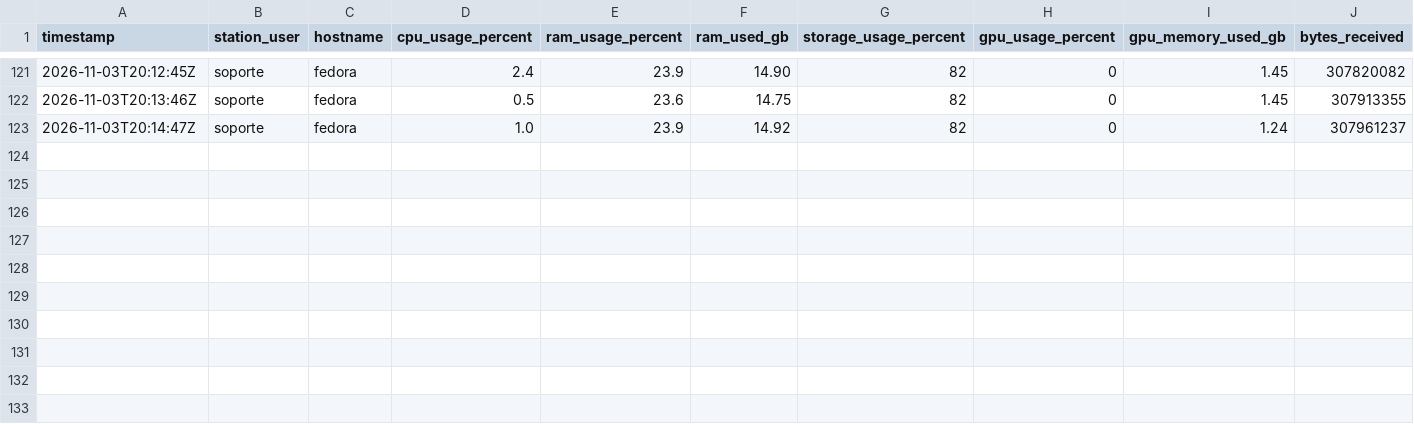
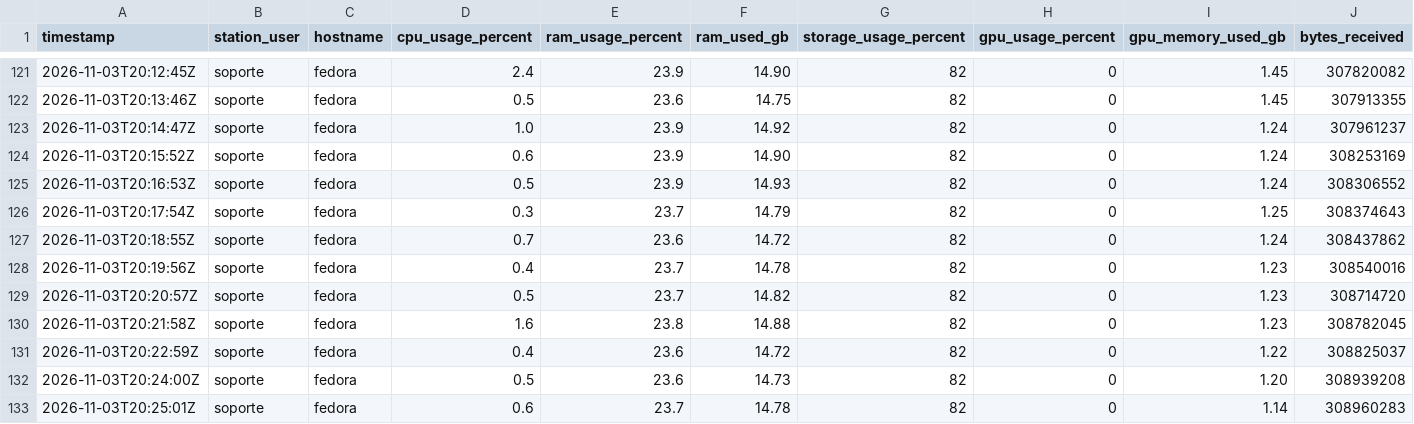
Before and after one commit to SavIA-Lab/savia-traffic, a CSV file: dashboard/data/telemetry_WS-04.csv, drawn as a sheet; only a part is shown, gaps mark what is left out; rows hold the shown columns only; the diff names each change by its address in the sheet, - before the commit and + after, or states it on an @@ line.

Commit message:
data: workstation04 telemetry 2026-11-03T20:25:03Z

```diff
--- a/dashboard/data/telemetry_WS-04.csv
+++ b/dashboard/data/telemetry_WS-04.csv
+row 124: 2026-11-03T20:15:52Z | soporte | fedora | 0.6 | 23.9 | 14.90 | 82 | 0 | 1.24 | 308253169
+row 125: 2026-11-03T20:16:53Z | soporte | fedora | 0.5 | 23.9 | 14.93 | 82 | 0 | 1.24 | 308306552
+row 126: 2026-11-03T20:17:54Z | soporte | fedora | 0.3 | 23.7 | 14.79 | 82 | 0 | 1.25 | 308374643
+row 127: 2026-11-03T20:18:55Z | soporte | fedora | 0.7 | 23.6 | 14.72 | 82 | 0 | 1.24 | 308437862
+row 128: 2026-11-03T20:19:56Z | soporte | fedora | 0.4 | 23.7 | 14.78 | 82 | 0 | 1.23 | 308540016
+row 129: 2026-11-03T20:20:57Z | soporte | fedora | 0.5 | 23.7 | 14.82 | 82 | 0 | 1.23 | 308714720
+row 130: 2026-11-03T20:21:58Z | soporte | fedora | 1.6 | 23.8 | 14.88 | 82 | 0 | 1.23 | 308782045
+row 131: 2026-11-03T20:22:59Z | soporte | fedora | 0.4 | 23.6 | 14.72 | 82 | 0 | 1.22 | 308825037
+row 132: 2026-11-03T20:24:00Z | soporte | fedora | 0.5 | 23.6 | 14.73 | 82 | 0 | 1.20 | 308939208
+row 133: 2026-11-03T20:25:01Z | soporte | fedora | 0.6 | 23.7 | 14.78 | 82 | 0 | 1.14 | 308960283
```
